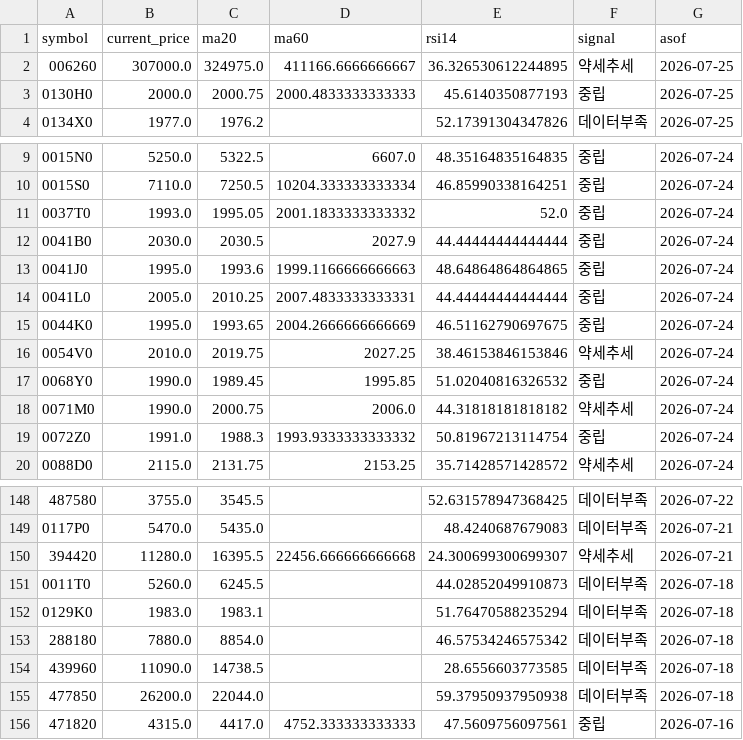
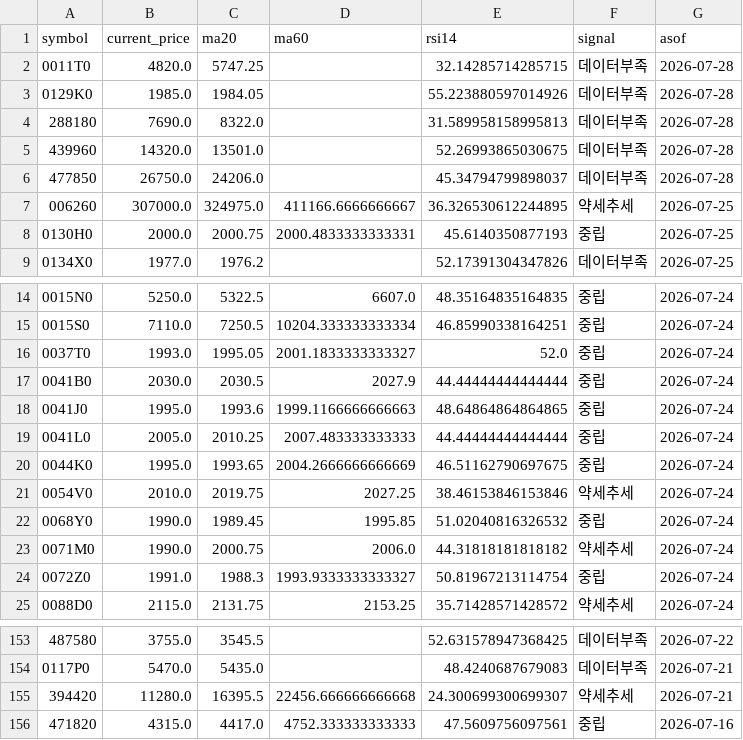
Before and after one commit to poet1004/offering_reminder, a CSV file: ipo_git/data/cache/public_technical_latest.csv, drawn as a sheet; only a part is shown, gaps mark what is left out.

```diff
--- a/ipo_git/data/cache/public_technical_latest.csv
+++ b/ipo_git/data/cache/public_technical_latest.csv
@@ -1,4 +1,9 @@
 symbol,current_price,ma20,ma60,rsi14,signal,asof
+0011T0,4820.0,5747.25,,32.14285714285715,데이터부족,2026-07-28
+0129K0,1985.0,1984.05,,55.223880597014926,데이터부족,2026-07-28
+288180,7690.0,8322.0,,31.589958158995813,데이터부족,2026-07-28
+439960,14320.0,13501.0,,52.26993865030675,데이터부족,2026-07-28
+477850,26750.0,24206.0,,45.34794799898037,데이터부족,2026-07-28
 006260,307000.0,324975.0,411166.6666666667,36.326530612244895,약세추세,2026-07-25
-0130H0,2000.0,2000.75,2000.4833333333333,45.6140350877193,중립,2026-07-25
+0130H0,2000.0,2000.75,2000.4833333333331,45.6140350877193,중립,2026-07-25
 0134X0,1977.0,1976.2,,52.17391304347826,데이터부족,2026-07-25
@@ -10,6 +15,6 @@ symbol,current_price,ma20,ma60,rsi14,signal,asof
 0015S0,7110.0,7250.5,10204.333333333334,46.85990338164251,중립,2026-07-24
-0037T0,1993.0,1995.05,2001.1833333333332,52.0,중립,2026-07-24
+0037T0,1993.0,1995.05,2001.1833333333327,52.0,중립,2026-07-24
 0041B0,2030.0,2030.5,2027.9,44.44444444444444,중립,2026-07-24
 0041J0,1995.0,1993.6,1999.1166666666663,48.64864864864865,중립,2026-07-24
-0041L0,2005.0,2010.25,2007.4833333333331,44.44444444444444,중립,2026-07-24
+0041L0,2005.0,2010.25,2007.483333333333,44.44444444444444,중립,2026-07-24
 0044K0,1995.0,1993.65,2004.2666666666669,46.51162790697675,중립,2026-07-24
@@ -18,3 +23,3 @@ symbol,current_price,ma20,ma60,rsi14,signal,asof
 0071M0,1990.0,2000.75,2006.0,44.31818181818182,약세추세,2026-07-24
-0072Z0,1991.0,1988.3,1993.9333333333332,50.81967213114754,중립,2026-07-24
+0072Z0,1991.0,1988.3,1993.9333333333327,50.81967213114754,중립,2026-07-24
 0088D0,2115.0,2131.75,2153.25,35.71428571428572,약세추세,2026-07-24
@@ -150,7 +155,2 @@ symbol,current_price,ma20,ma60,rsi14,signal,asof
 394420,11280.0,16395.5,22456.666666666668,24.300699300699307,약세추세,2026-07-21
-0011T0,5260.0,6245.5,,44.02852049910873,데이터부족,2026-07-18
-0129K0,1983.0,1983.1,,51.76470588235294,데이터부족,2026-07-18
-288180,7880.0,8854.0,,46.57534246575342,데이터부족,2026-07-18
-439960,11090.0,14738.5,,28.6556603773585,데이터부족,2026-07-18
-477850,26200.0,22044.0,,59.37950937950938,데이터부족,2026-07-18
 471820,4315.0,4417.0,4752.333333333333,47.5609756097561,중립,2026-07-16
```
Also changed, not shown: ipo_git/data/cache/kind_corp_download_live.csv, ipo_git/data/cache/public_quotes_latest.csv, 32 other files.
